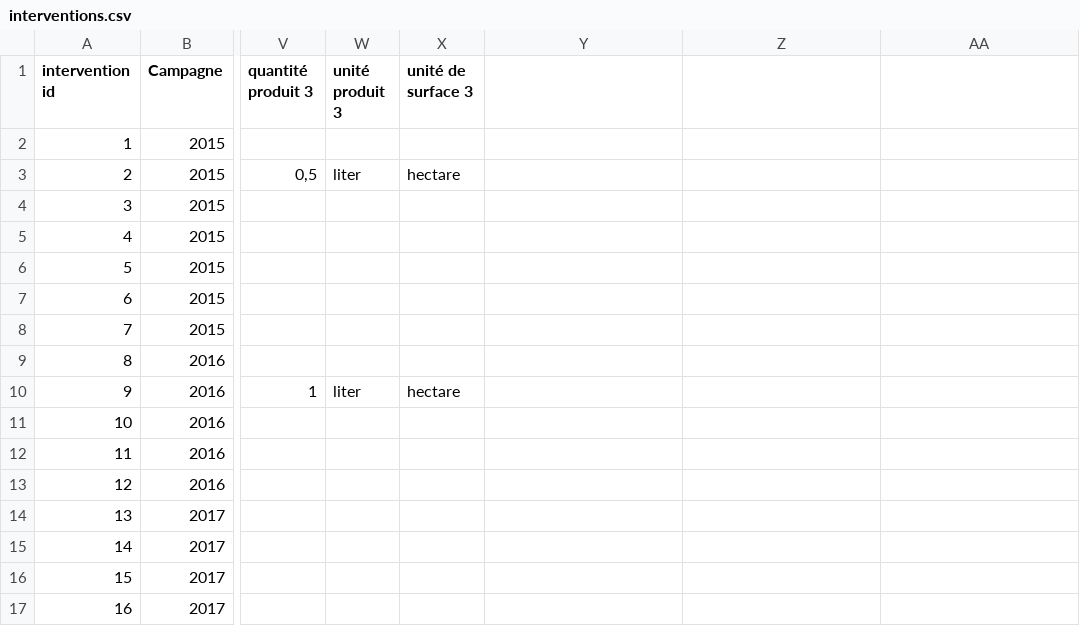
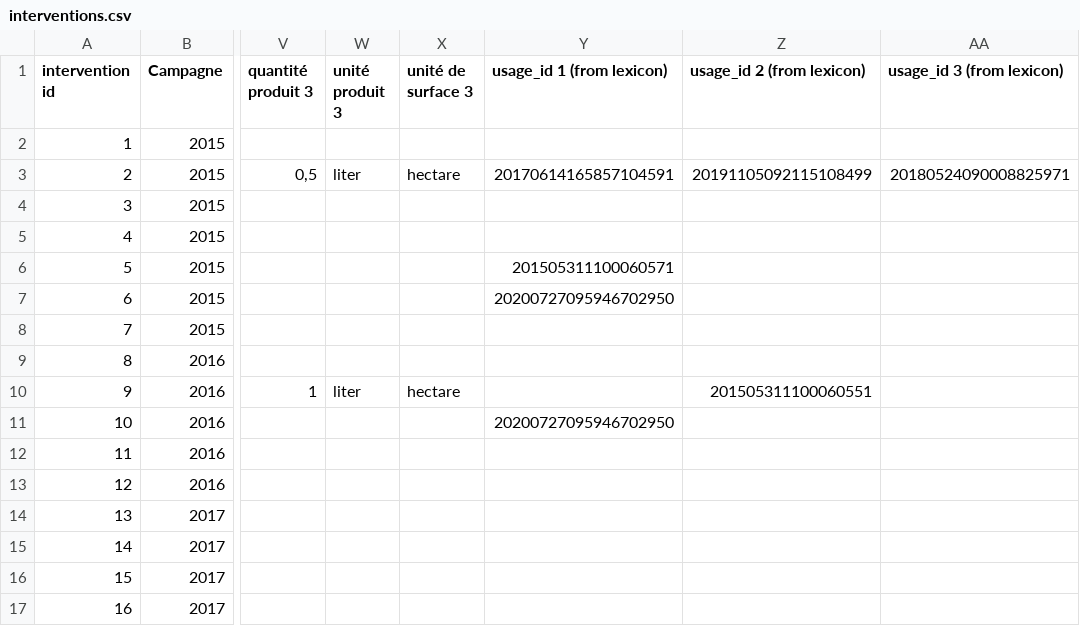
Before and after one commit to ekylibre/first_run-demo, a CSV file: alamano/interventions.csv, drawn as a sheet; only a part is shown, gaps mark what is left out; the diff names each change by its address in the sheet, - before the commit and + after, or states it on an @@ line.

Commit message:
Add 3 columns for input usage_id in interventions

```diff
--- a/alamano/interventions.csv
+++ b/alamano/interventions.csv
-Y1: (empty)
+Y1: usage_id 1 (from lexicon)
-Z1: (empty)
+Z1: usage_id 2 (from lexicon)
-AA1: (empty)
+AA1: usage_id 3 (from lexicon)
-Y3 (usage_id 1 (from lexicon)): (empty)
+Y3 (usage_id 1 (from lexicon)): 20170614165857104591
-Z3 (usage_id 2 (from lexicon)): (empty)
+Z3 (usage_id 2 (from lexicon)): 20191105092115108499
-AA3 (usage_id 3 (from lexicon)): (empty)
+AA3 (usage_id 3 (from lexicon)): 20180524090008825971
-Y6 (usage_id 1 (from lexicon)): (empty)
+Y6 (usage_id 1 (from lexicon)): 201505311100060571
-Y7 (usage_id 1 (from lexicon)): (empty)
+Y7 (usage_id 1 (from lexicon)): 20200727095946702950
-Z10 (usage_id 2 (from lexicon)): (empty)
+Z10 (usage_id 2 (from lexicon)): 201505311100060551
-Y11 (usage_id 1 (from lexicon)): (empty)
+Y11 (usage_id 1 (from lexicon)): 20200727095946702950
```
